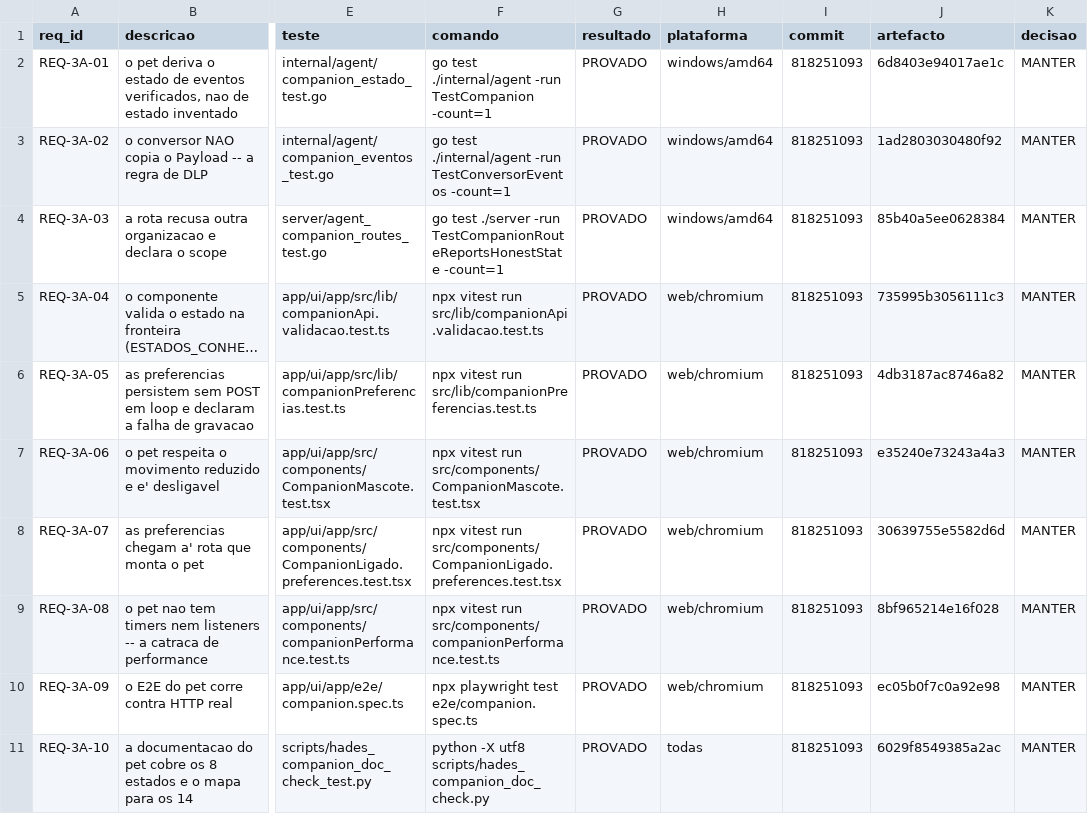
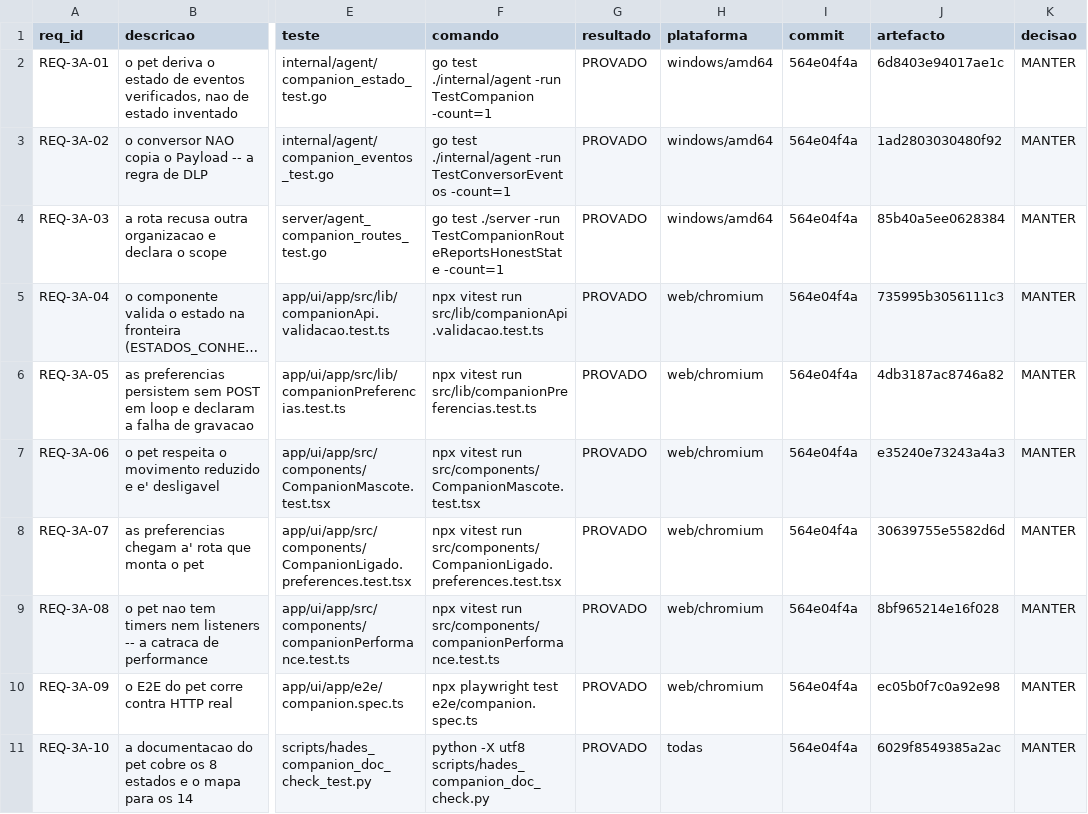
Before and after one commit to DZ23-LTDA/hades-ollama, a CSV file: docs/audit/REQUISITOS.csv, drawn as a sheet; only a part is shown, gaps mark what is left out; long unchanged cells end in …; the diff names each change by its address in the sheet, - before the commit and + after, or states it on an @@ line.

```diff
--- a/docs/audit/REQUISITOS.csv
+++ b/docs/audit/REQUISITOS.csv
-I2:I11 (commit): 818251093
+I2:I11 (commit): 564e04f4a
```
Also changed, not shown: docs/audit/PARIDADE_EVIDENCIAS.csv, 9 other files.
